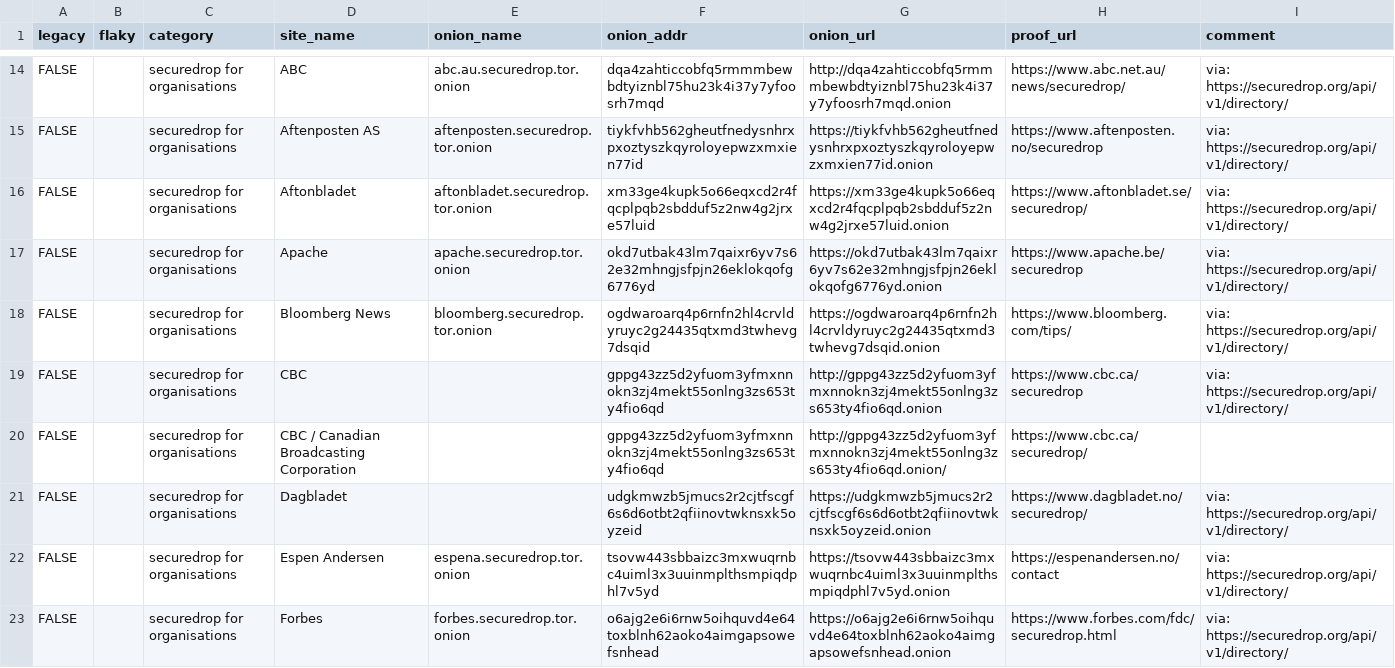
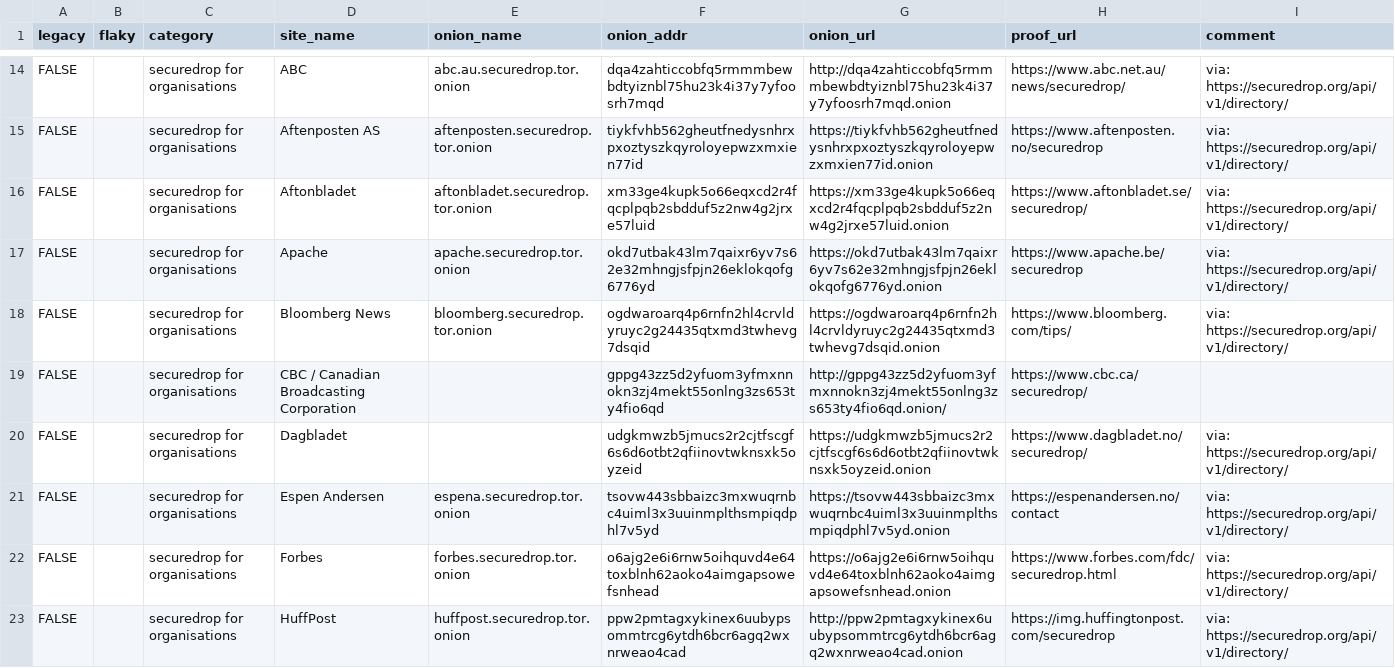
Before and after one commit to alecmuffett/real-world-onion-sites, a CSV file: master.csv, drawn as a sheet; only a part is shown, gaps mark what is left out; the shorter side is filled out with more unchanged rows; the diff names each change by its address in the sheet, - before the commit and + after, or states it on an @@ line.

```diff
--- a/master.csv
+++ b/master.csv
-row 19: FALSE |  | securedrop for organisations | CBC |  | gppg43zz5d2yfuom3yfmxnnokn3zj4mekt55onlng3zs653ty4fio6qd | http://gppg43zz5d2yfuom3yfmxnnokn3zj4mekt55onlng3zs653ty4fio6qd.onion | https://www.cbc.ca/securedrop | via: https://securedrop.org/api/v1/directory/
```
Also changed, not shown: 2 other files.
